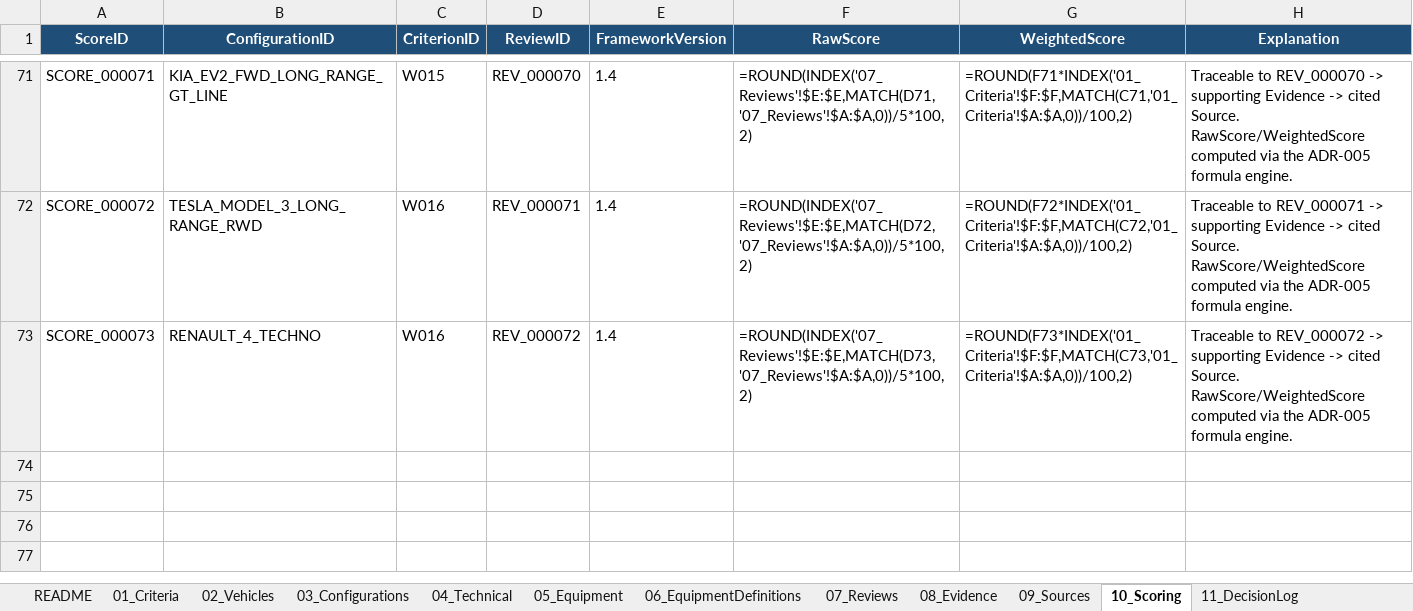
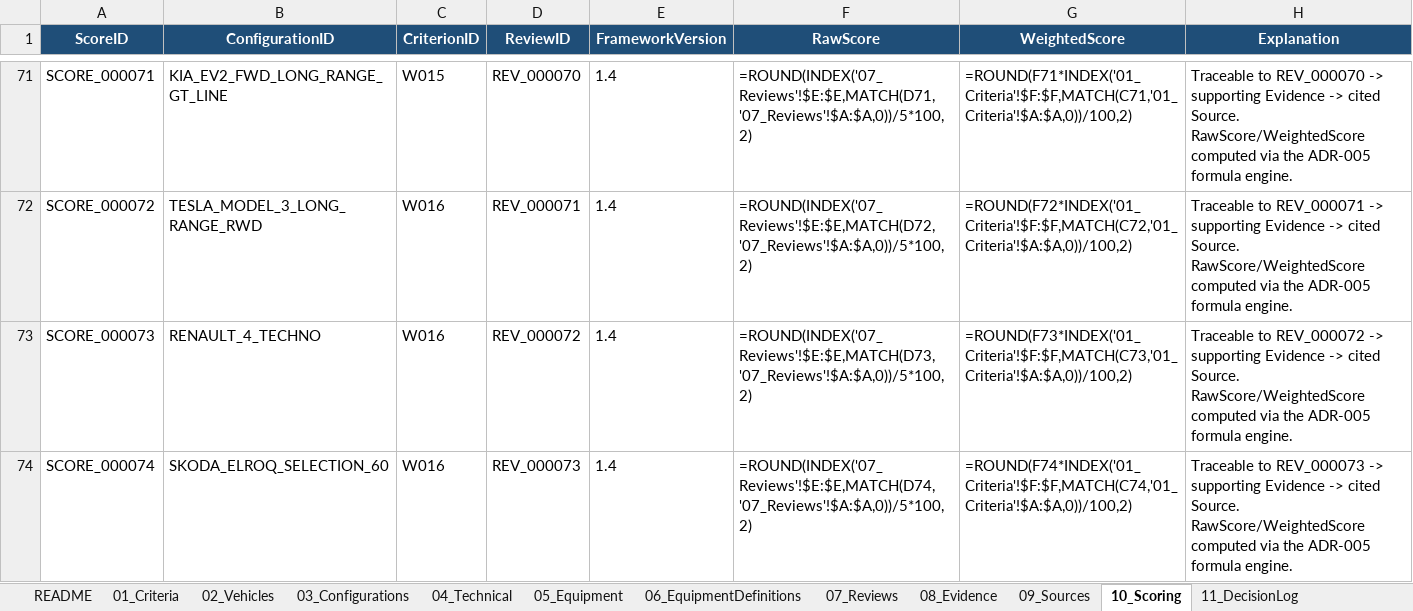
Before and after one commit to bemoy83/decision-framework, an Excel workbook: data/EV_Decision_Framework.xlsx, sheet 10_Scoring, drawn as a sheet; only a part is shown, gaps mark what is left out; values as stored, in another font and other column widths than the file's, no borders; formulas without a stored value are shown as written; the diff names each change by its address in the sheet, - before the commit and + after, or states it on an @@ line.

Commit message:
Score Skoda Elroq Selection 60 on W016
W016 (Nordisk modenhet): Elroq Selection 60 selv mangler egen
flerårig vinterhistorikk, men MEB-plattformen den deler med VW ID.4
og Skoda Enyaq har vært testet av NAF/Motor siden januar 2022 med
gjennomgående sterke resultater (kun 11-15 % under WLTP, blant de
beste i feltet sammen med Tesla Model 3/Y og Kia EV6). Plattformens
dokumenterte, flerårige nordiske vintermodenhet veier tungt selv om
Elroq-modellen selv er ferskere. Scoret 4/5.

Legger til én ny kilde (NAF sin vintertest 2022, ID.4/Enyaq-resultater
på MEB-plattformen).

```diff
--- a/data/EV_Decision_Framework.xlsx (sheet 10_Scoring)
+++ b/data/EV_Decision_Framework.xlsx (sheet 10_Scoring)
+row 74: SCORE_000074 | SKODA_ELROQ_SELECTION_60 | W016 | REV_000073 | 1.4 | =ROUND(INDEX('07_Reviews'!$E:$E,MATCH(D74,'07_Reviews'!$A:$A,0))/5*100,2) | =ROUND(F74*INDEX('01_Criteria'!$F:$F,MATCH(C74,'01_Criteria'!$A:$A,0))/100,2) | Traceable to REV_000073 -> supporting Evidence -> cited Source. RawScore/WeightedScore computed via the ADR-005 formula engine.
```
Also changed, not shown: sheet 07_Reviews, sheet 09_Sources, sheet 08_Evidence.
